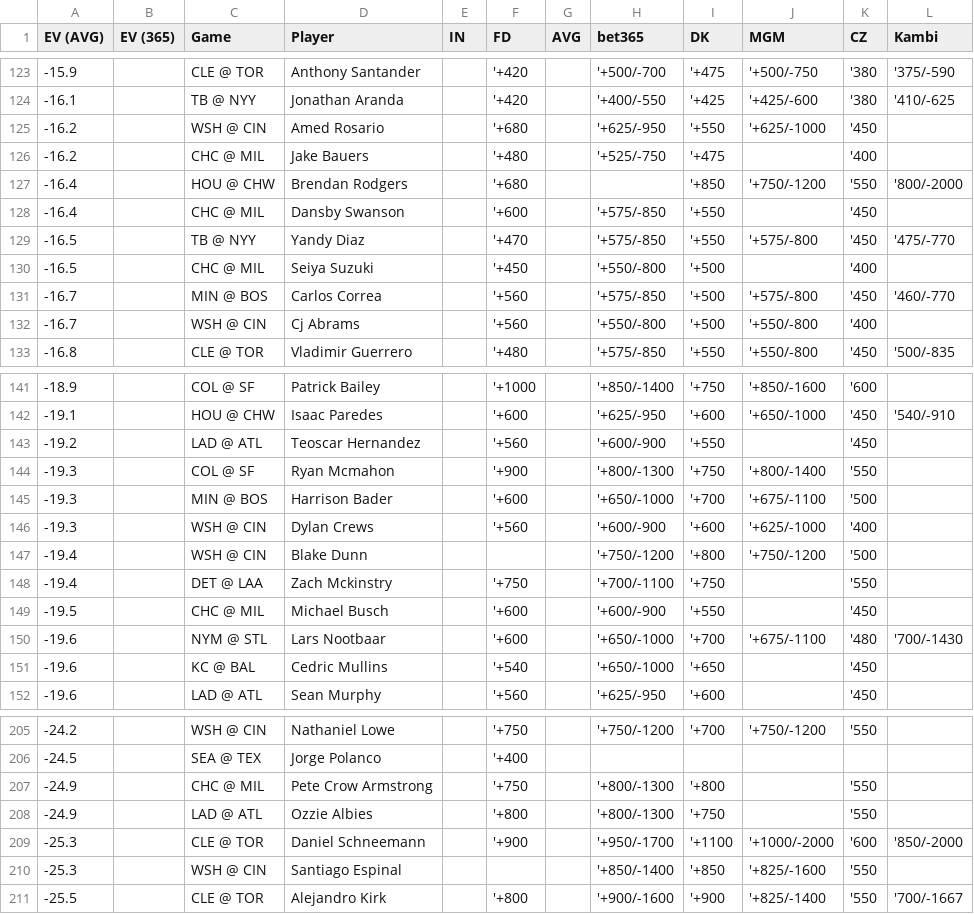
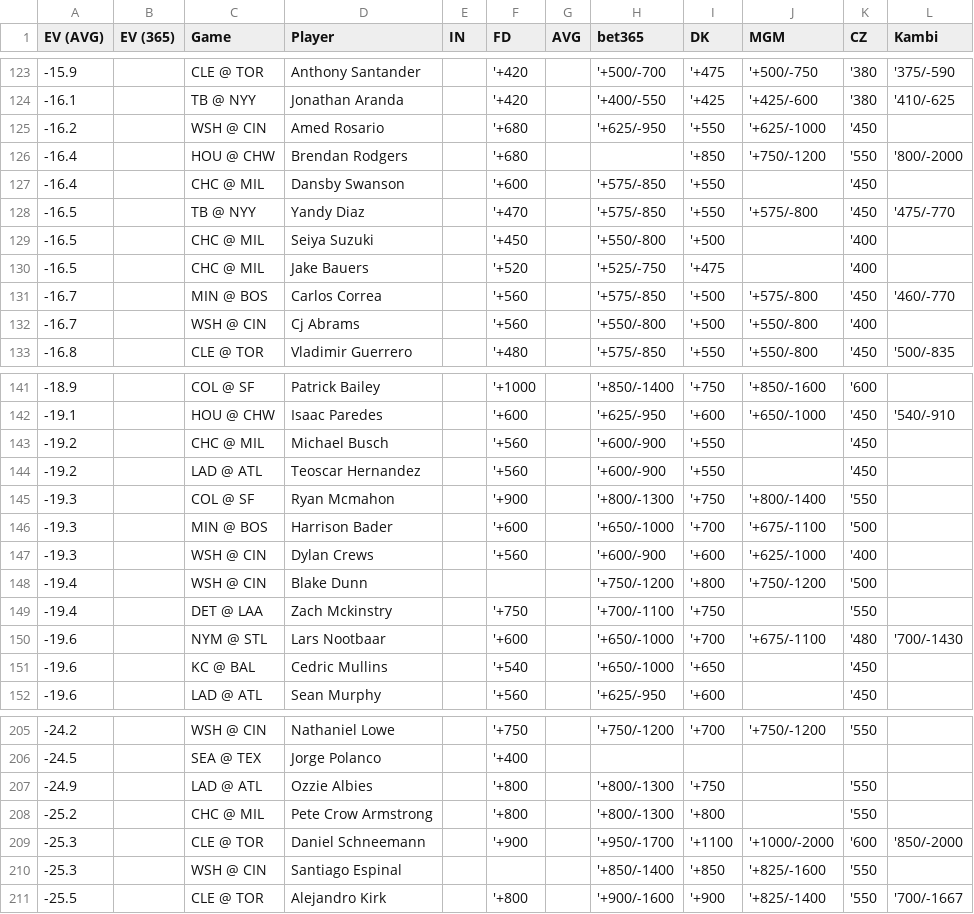
Before and after one commit to zhecht/lines, a CSV file: static/dingers/ev.csv, drawn as a sheet; only a part is shown, gaps mark what is left out.

```diff
--- a/static/dingers/ev.csv
+++ b/static/dingers/ev.csv
@@ -125,3 +125,2 @@ EV (AVG)	EV (365)	Game	Player	IN	FD	AVG	bet365	DK	MGM	CZ	Kambi
 -16.2		WSH @ CIN	Amed Rosario		'+680		'+625/-950	'+550	'+625/-1000	'450	
--16.2		CHC @ MIL	Jake Bauers		'+480		'+525/-750	'+475		'400	
 -16.4		HOU @ CHW	Brendan Rodgers		'+680			'+850	'+750/-1200	'550	'800/-2000
@@ -130,2 +129,3 @@ EV (AVG)	EV (365)	Game	Player	IN	FD	AVG	bet365	DK	MGM	CZ	Kambi
 -16.5		CHC @ MIL	Seiya Suzuki		'+450		'+550/-800	'+500		'400	
+-16.5		CHC @ MIL	Jake Bauers		'+520		'+525/-750	'+475		'400	
 -16.7		MIN @ BOS	Carlos Correa		'+560		'+575/-850	'+500	'+575/-800	'450	'460/-770
@@ -142,2 +142,3 @@ EV (AVG)	EV (365)	Game	Player	IN	FD	AVG	bet365	DK	MGM	CZ	Kambi
 -19.1		HOU @ CHW	Isaac Paredes		'+600		'+625/-950	'+600	'+650/-1000	'450	'540/-910
+-19.2		CHC @ MIL	Michael Busch		'+560		'+600/-900	'+550		'450	
 -19.2		LAD @ ATL	Teoscar Hernandez		'+560		'+600/-900	'+550		'450	
@@ -148,3 +149,2 @@ EV (AVG)	EV (365)	Game	Player	IN	FD	AVG	bet365	DK	MGM	CZ	Kambi
 -19.4		DET @ LAA	Zach Mckinstry		'+750		'+700/-1100	'+750		'550	
--19.5		CHC @ MIL	Michael Busch		'+600		'+600/-900	'+550		'450	
 -19.6		NYM @ STL	Lars Nootbaar		'+600		'+650/-1000	'+700	'+675/-1100	'480	'700/-1430
@@ -206,4 +206,4 @@ EV (AVG)	EV (365)	Game	Player	IN	FD	AVG	bet365	DK	MGM	CZ	Kambi
 -24.5		SEA @ TEX	Jorge Polanco		'+400						
--24.9		CHC @ MIL	Pete Crow Armstrong		'+750		'+800/-1300	'+800		'550	
 -24.9		LAD @ ATL	Ozzie Albies		'+800		'+800/-1300	'+750		'550	
+-25.2		CHC @ MIL	Pete Crow Armstrong		'+800		'+800/-1300	'+800		'550	
 -25.3		CLE @ TOR	Daniel Schneemann		'+900		'+950/-1700	'+1100	'+1000/-2000	'600	'850/-2000
```
Also changed, not shown: 7 other files.
